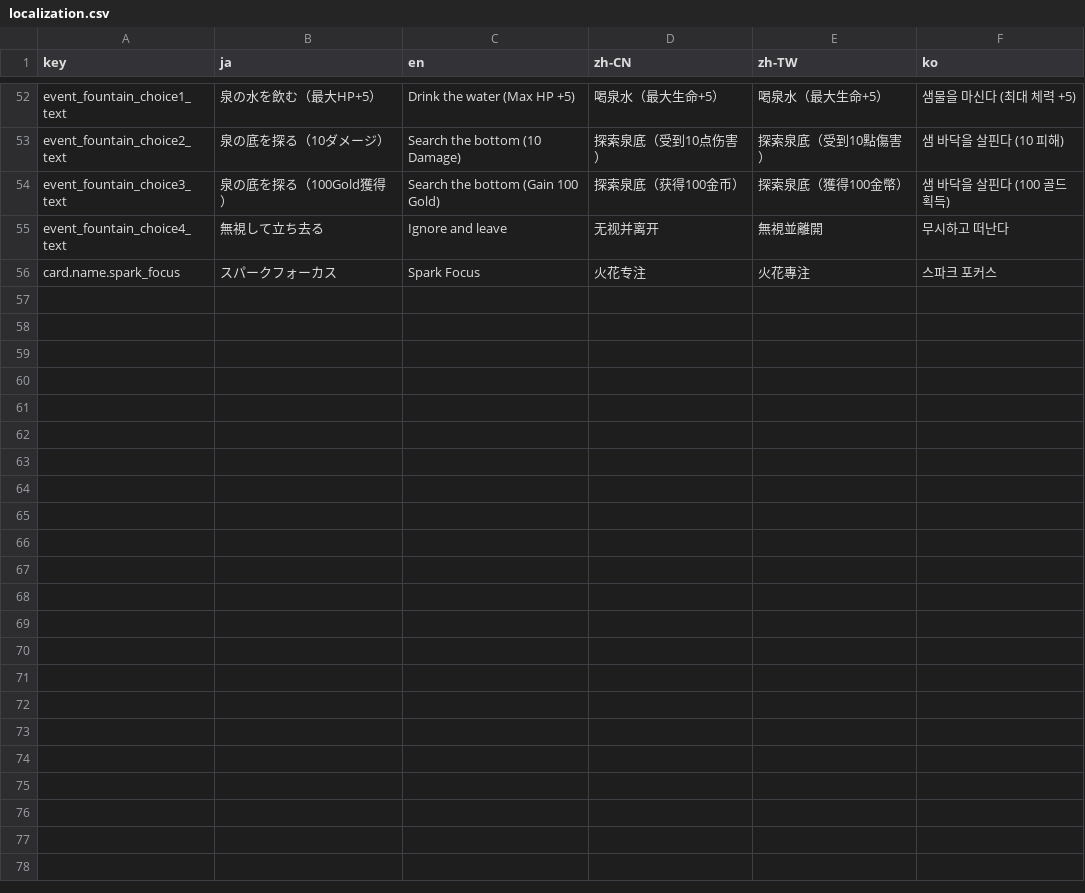
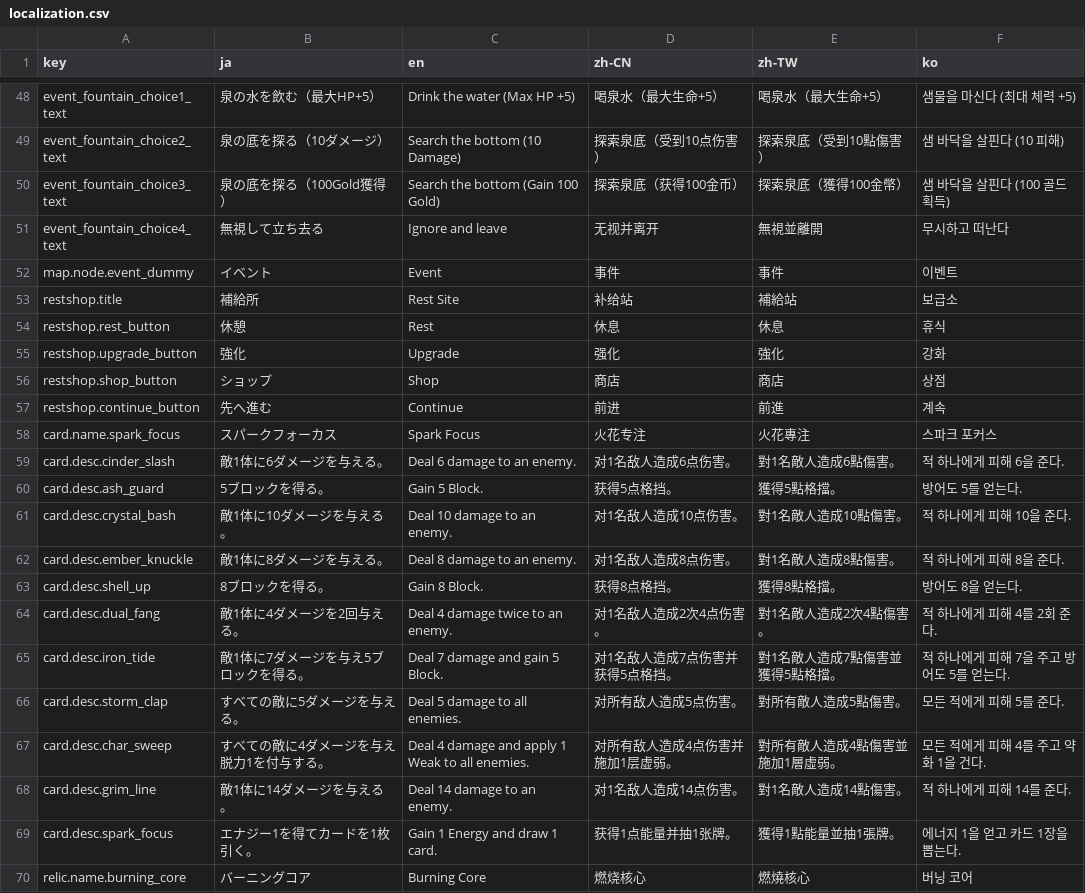
Before and after one commit to acloli/Dungeon, a CSV file: DungeonUnity/Assets/Localization/localization.csv, drawn as a sheet; only a part is shown, gaps mark what is left out; the diff covers the shown part only.

```diff
--- a/DungeonUnity/Assets/Localization/localization.csv
+++ b/DungeonUnity/Assets/Localization/localization.csv
@@ -55,2 +51,20 @@ event_fountain_choice3_text,泉の底を探る（100Gold獲得）,Search the bot
 event_fountain_choice4_text,無視して立ち去る,Ignore and leave,无视并离开,無視並離開,무시하고 떠난다
+map.node.event_dummy,イベント,Event,事件,事件,이벤트
+restshop.title,補給所,Rest Site,补给站,補給站,보급소
+restshop.rest_button,休憩,Rest,休息,休息,휴식
+restshop.upgrade_button,強化,Upgrade,强化,強化,강화
+restshop.shop_button,ショップ,Shop,商店,商店,상점
+restshop.continue_button,先へ進む,Continue,前进,前進,계속
 card.name.spark_focus,スパークフォーカス,Spark Focus,火花专注,火花專注,스파크 포커스
+card.desc.cinder_slash,敵1体に6ダメージを与える。,Deal 6 damage to an enemy.,对1名敌人造成6点伤害。,對1名敵人造成6點傷害。,적 하나에게 피해 6을 준다.
+card.desc.ash_guard,5ブロックを得る。,Gain 5 Block.,获得5点格挡。,獲得5點格擋。,방어도 5를 얻는다.
+card.desc.crystal_bash,敵1体に10ダメージを与える。,Deal 10 damage to an enemy.,对1名敌人造成10点伤害。,對1名敵人造成10點傷害。,적 하나에게 피해 10을 준다.
+card.desc.ember_knuckle,敵1体に8ダメージを与える。,Deal 8 damage to an enemy.,对1名敌人造成8点伤害。,對1名敵人造成8點傷害。,적 하나에게 피해 8을 준다.
+card.desc.shell_up,8ブロックを得る。,Gain 8 Block.,获得8点格挡。,獲得8點格擋。,방어도 8을 얻는다.
+card.desc.dual_fang,敵1体に4ダメージを2回与える。,Deal 4 damage twice to an enemy.,对1名敌人造成2次4点伤害。,對1名敵人造成2次4點傷害。,적 하나에게 피해 4를 2회 준다.
+card.desc.iron_tide,敵1体に7ダメージを与え5ブロックを得る。,Deal 7 damage and gain 5 Block.,对1名敌人造成7点伤害并获得5点格挡。,對1名敵人造成7點傷害並獲得5點格擋。,적 하나에게 피해 7을 주고 방어도 5를 얻는다.
+card.desc.storm_clap,すべての敵に5ダメージを与える。,Deal 5 damage to all enemies.,对所有敌人造成5点伤害。,對所有敵人造成5點傷害。,모든 적에게 피해 5를 준다.
+card.desc.char_sweep,すべての敵に4ダメージを与え脱力1を付与する。,Deal 4 damage and apply 1 Weak to all enemies.,对所有敌人造成4点伤害并施加1层虚弱。,對所有敵人造成4點傷害並施加1層虛弱。,모든 적에게 피해 4를 주고 약화 1을 건다.
+card.desc.grim_line,敵1体に14ダメージを与える。,Deal 14 damage to an enemy.,对1名敌人造成14点伤害。,對1名敵人造成14點傷害。,적 하나에게 피해 14를 준다.
+card.desc.spark_focus,エナジー1を得てカードを1枚引く。,Gain 1 Energy and draw 1 card.,获得1点能量并抽1张牌。,獲得1點能量並抽1張牌。,에너지 1을 얻고 카드 1장을 뽑는다.
+relic.name.burning_core,バーニングコア,Burning Core,燃烧核心,燃燒核心,버닝 코어
```
Also changed, not shown: 11 added rows elsewhere in this file, 59 other files.
